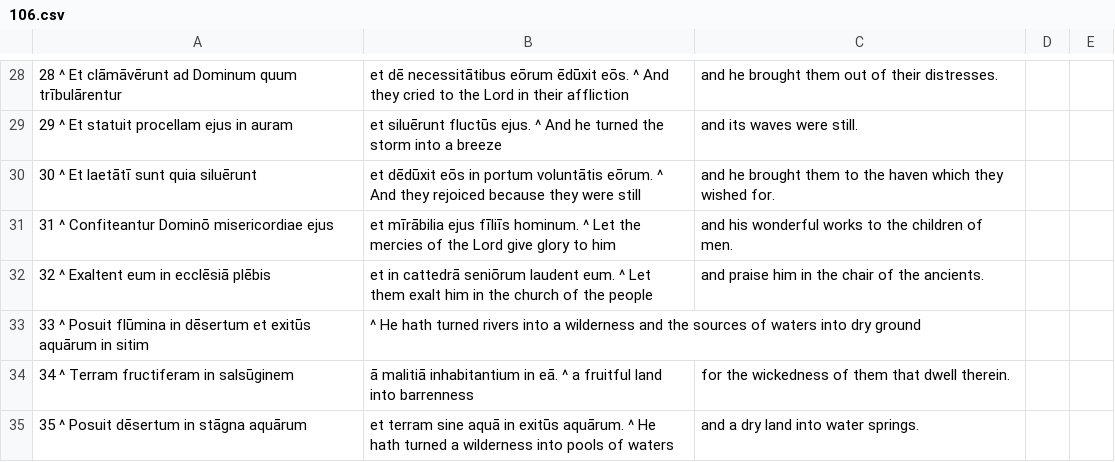
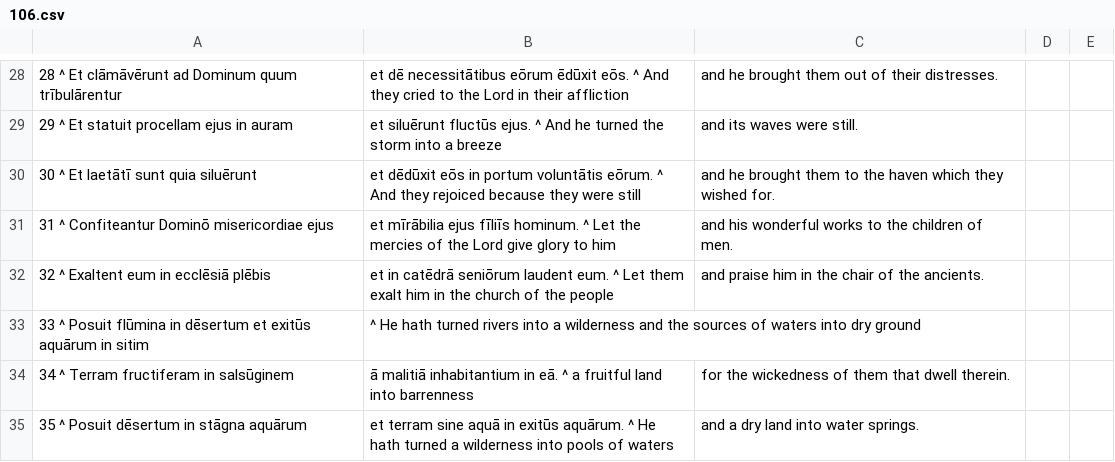
Before and after one commit to DoctrinaLatina/doctrina-latina, a CSV file: vulgata/01-vetus-testamentum/21-psalmi/106.csv, drawn as a sheet; only a part is shown, gaps mark what is left out.

```diff
--- a/vulgata/01-vetus-testamentum/21-psalmi/106.csv
+++ b/vulgata/01-vetus-testamentum/21-psalmi/106.csv
@@ -31,3 +31,3 @@
 31 ^ Confiteantur Dominō misericordiae ejus, et mīrābilia ejus fīliīs hominum. ^ Let the mercies of the Lord give glory to him, and his wonderful works to the children of men.
-32 ^ Exaltent eum in ecclēsiā plēbis, et in cattedrā seniōrum laudent eum. ^ Let them exalt him in the church of the people, and praise him in the chair of the ancients.
+32 ^ Exaltent eum in ecclēsiā plēbis, et in catēdrā seniōrum laudent eum. ^ Let them exalt him in the church of the people, and praise him in the chair of the ancients.
 33 ^ Posuit flūmina in dēsertum et exitūs aquārum in sitim, ^ He hath turned rivers into a wilderness and the sources of waters into dry ground,
```
Also changed, not shown: vulgata/01-vetus-testamentum/21-psalmi/001.csv, vulgata/01-vetus-testamentum/21-psalmi/antifonae.csv.
